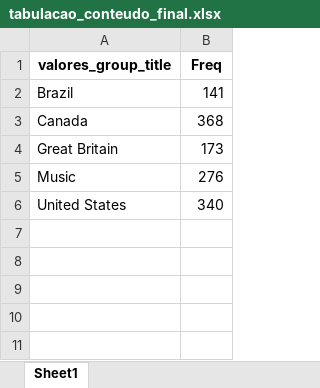
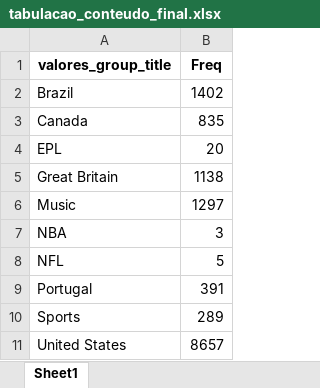
Before and after one commit to tenorioabs/thestreamremainsthesame, an Excel workbook: tabulacao_conteudo_final.xlsx, sheet Sheet1, drawn as a sheet; values as stored, in another font and other column widths than the file's, no borders; addresses are those after the commit; the diff names each change by its address in the sheet, - before the commit and + after, or states it on an @@ line.

Commit message:
atualizacao_20240426133040

```diff
--- a/tabulacao_conteudo_final.xlsx (sheet Sheet1)
+++ b/tabulacao_conteudo_final.xlsx (sheet Sheet1)
-B2 (Freq): 141
+B2 (Freq): 1402
-B3 (Freq): 368
+B3 (Freq): 835
+row 4: EPL | 20
-B5 (Freq): 173
+B5 (Freq): 1138
-B6 (Freq): 276
+B6 (Freq): 1297
+row 7: NBA | 3
+row 8: NFL | 5
+row 9: Portugal | 391
+row 10: Sports | 289
-B11 (Freq): 340
+B11 (Freq): 8657
```
